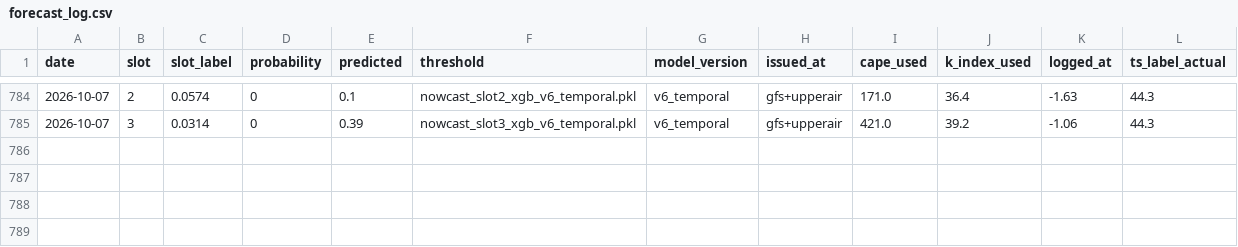
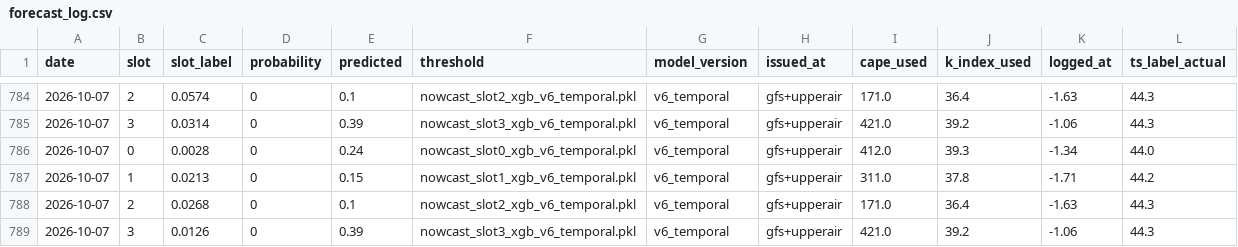
Before and after one commit to Aprameya05/CSIR-Thunderstorm-Bengaluru, a CSV file: data/forecast_log.csv, drawn as a sheet; only a part is shown, gaps mark what is left out.

```diff
--- a/data/forecast_log.csv
+++ b/data/forecast_log.csv
@@ -785 +785,5 @@ date,slot,slot_label,probability,predicted,threshold,model_version,issued_at,cap
 2026-10-07,3,0.0314,0,0.39,nowcast_slot3_xgb_v6_temporal.pkl,v6_temporal,gfs+upperair,421.0,39.2,-1.06,44.3
+2026-10-07,0,0.0028,0,0.24,nowcast_slot0_xgb_v6_temporal.pkl,v6_temporal,gfs+upperair,412.0,39.3,-1.34,44.0
+2026-10-07,1,0.0213,0,0.15,nowcast_slot1_xgb_v6_temporal.pkl,v6_temporal,gfs+upperair,311.0,37.8,-1.71,44.2
+2026-10-07,2,0.0268,0,0.1,nowcast_slot2_xgb_v6_temporal.pkl,v6_temporal,gfs+upperair,171.0,36.4,-1.63,44.3
+2026-10-07,3,0.0126,0,0.39,nowcast_slot3_xgb_v6_temporal.pkl,v6_temporal,gfs+upperair,421.0,39.2,-1.06,44.3
```
Also changed, not shown: data/gfs_realtime_43295.csv, data/upperair_realtime_43295.csv, 7 other files.
